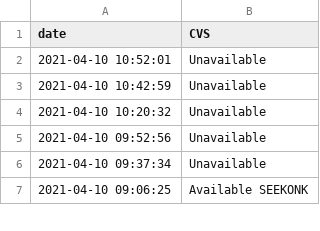
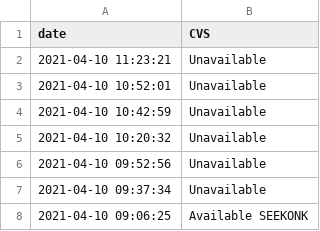
Before and after one commit to JimmyAstle/VaccineFinderMA, a CSV file: data/site-data.csv, drawn as a sheet; only a part is shown.

```diff
--- a/data/site-data.csv
+++ b/data/site-data.csv
@@ -1,2 +1,3 @@
 date,CVS
+2021-04-10 11:23:21,Unavailable
 2021-04-10 10:52:01,Unavailable
```
Also changed, not shown: 1 other file.
